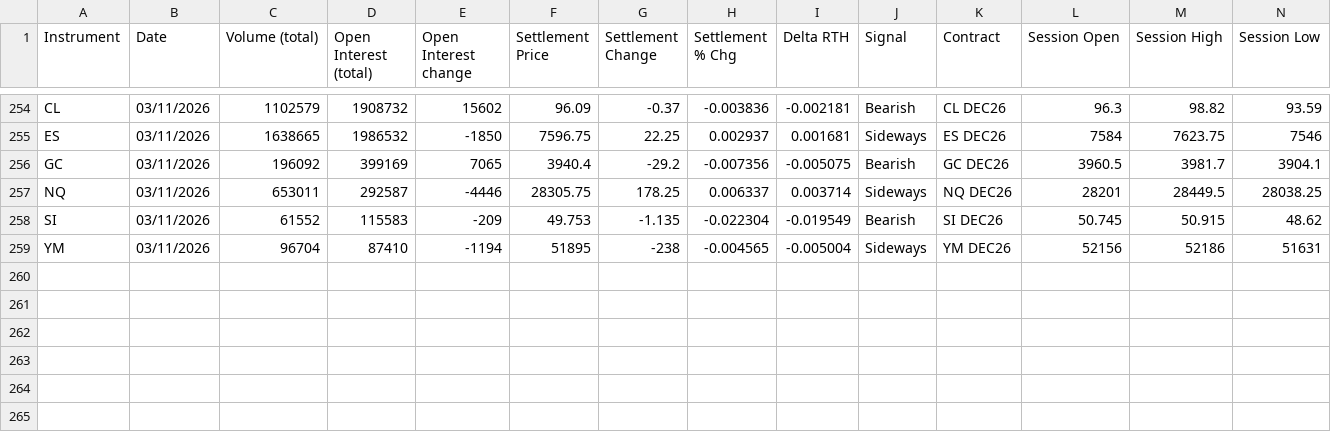
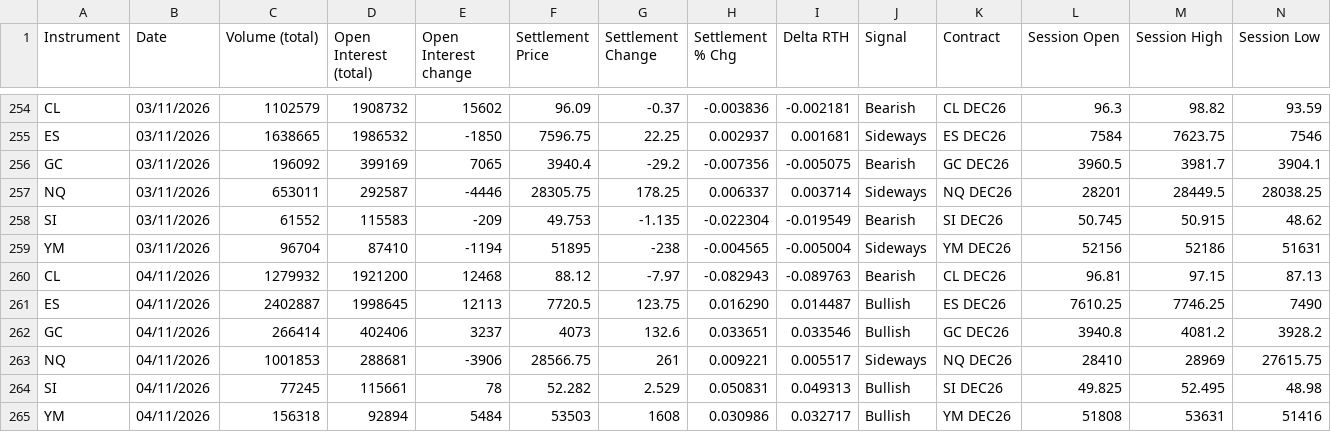
Before and after one commit to AugustoRammauro/cme-bulletin, a CSV file: history.csv, drawn as a sheet; only a part is shown, gaps mark what is left out; rows hold the shown columns only; the diff names each change by its address in the sheet, - before the commit and + after, or states it on an @@ line.

```diff
--- a/history.csv
+++ b/history.csv
+row 260: CL | 04/11/2026 | 1279932 | 1921200 | 12468 | 88.12 | -7.97 | -0.082943 | -0.089763 | Bearish | CL DEC26 | 96.81 | 97.15 | 87.13
+row 261: ES | 04/11/2026 | 2402887 | 1998645 | 12113 | 7720.5 | 123.75 | 0.016290 | 0.014487 | Bullish | ES DEC26 | 7610.25 | 7746.25 | 7490
+row 262: GC | 04/11/2026 | 266414 | 402406 | 3237 | 4073 | 132.6 | 0.033651 | 0.033546 | Bullish | GC DEC26 | 3940.8 | 4081.2 | 3928.2
+row 263: NQ | 04/11/2026 | 1001853 | 288681 | -3906 | 28566.75 | 261 | 0.009221 | 0.005517 | Sideways | NQ DEC26 | 28410 | 28969 | 27615.75
+row 264: SI | 04/11/2026 | 77245 | 115661 | 78 | 52.282 | 2.529 | 0.050831 | 0.049313 | Bullish | SI DEC26 | 49.825 | 52.495 | 48.98
+row 265: YM | 04/11/2026 | 156318 | 92894 | 5484 | 53503 | 1608 | 0.030986 | 0.032717 | Bullish | YM DEC26 | 51808 | 53631 | 51416
```
